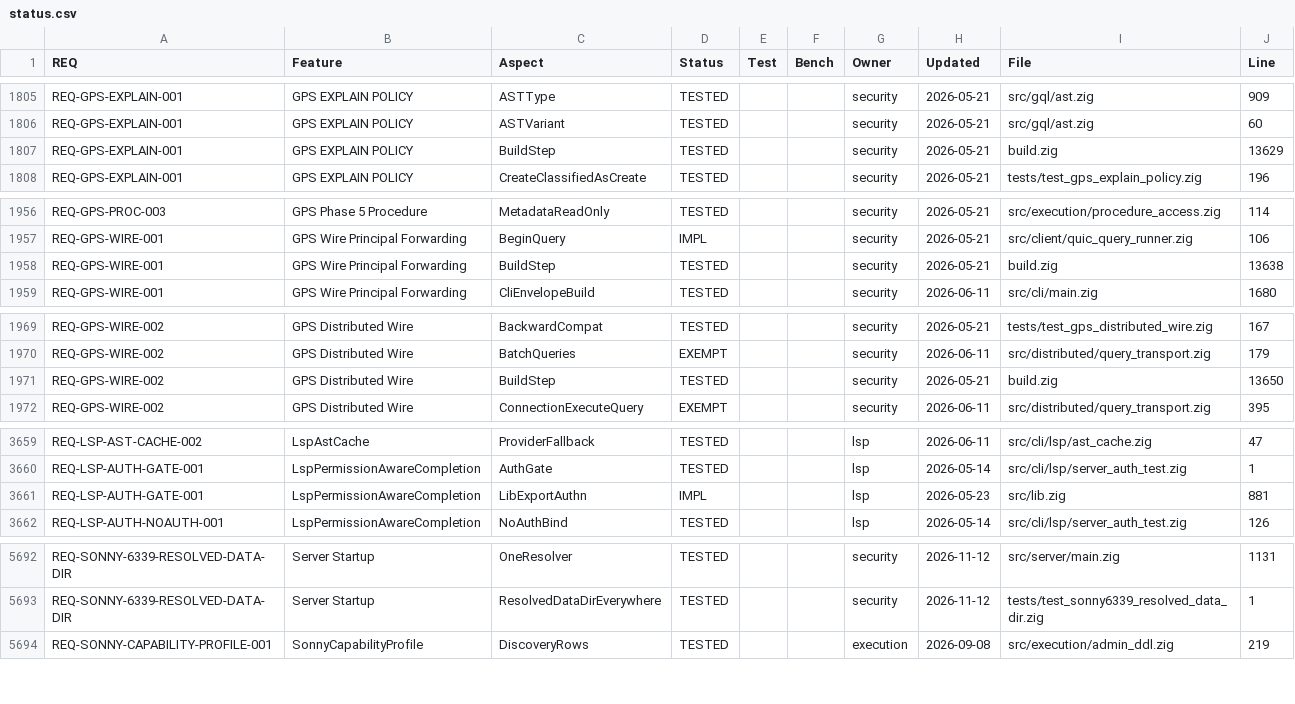
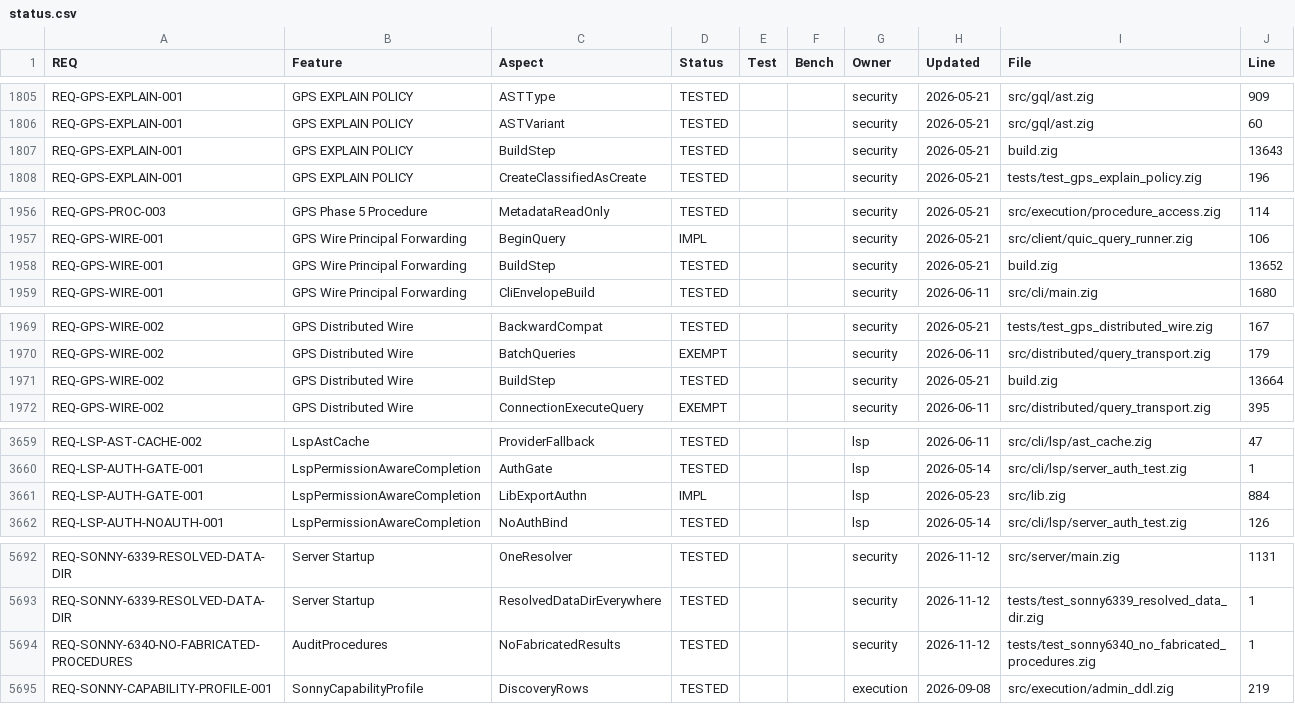
Before and after one commit to geodedb/geode, a CSV file: docs/status.csv, drawn as a sheet; only a part is shown, gaps mark what is left out; the diff covers the shown part only.

Commit message:
test(security): fail when audit and TDE procedures answer with results they never produced (SONNY-6340)
tests/test_sonny6340_no_fabricated_procedures.zig drives the real
audit_dispatch / storage_dispatch handlers in-process (working and data
directory inside the test scratch root):
- the diagnostic audit logger must not keep the query allocator (counted
  with a DebugAllocator after the result is freed);
- 30 audit.* procedures that report work they do not do (compliance
  verification, forensic package, export, SIEM correlation, anomaly and
  threat detection on hard-coded patterns, logged=true without logging,
  configuration that touches no server state, ...) must fail with
  error.Unsupported;
- 7 tde.* backup/restore procedures (create_encrypted_backup,
  restore_with_keys and siblings) must be refused even with TDE on and a
  key loaded;
- tde.test_encryption / test_decryption must report success=false when TDE
  is off;
- audit.get_merkle_digests must hash the server's audit log (the file of the
  process-global logger, <data dir>/audit.jsonl) and refuse without one
  (it hashed the fixed /etc/geode/geode_audit.jsonl, SONNY-6346 item 4).

Red on this commit: 5 of 5 fail (1 query-allocator allocation kept by the
logger; 29 of 30 audit procedures and 7 of 7 tde procedures answer a row;
test_encryption reports success=true with TDE off; get_merkle_digests
answers a row with no server audit log). lib.zig re-exports audit_dispatch
for the test.

```diff
--- a/docs/status.csv
+++ b/docs/status.csv
@@ -1806,3 +1806,3 @@ REQ-GPS-EXPLAIN-001,GPS EXPLAIN POLICY,ASTType,TESTED,,,security,2026-05-21,src/
 REQ-GPS-EXPLAIN-001,GPS EXPLAIN POLICY,ASTVariant,TESTED,,,security,2026-05-21,src/gql/ast.zig,60
-REQ-GPS-EXPLAIN-001,GPS EXPLAIN POLICY,BuildStep,TESTED,,,security,2026-05-21,build.zig,13629
+REQ-GPS-EXPLAIN-001,GPS EXPLAIN POLICY,BuildStep,TESTED,,,security,2026-05-21,build.zig,13643
 REQ-GPS-EXPLAIN-001,GPS EXPLAIN POLICY,CreateClassifiedAsCreate,TESTED,,,security,2026-05-21,tests/test_gps_explain_policy.zig,196
@@ -1957,3 +1957,3 @@ REQ-GPS-PROC-003,GPS Phase 5 Procedure,MetadataReadOnly,TESTED,,,security,2026-0
 REQ-GPS-WIRE-001,GPS Wire Principal Forwarding,BeginQuery,IMPL,,,security,2026-05-21,src/client/quic_query_runner.zig,106
-REQ-GPS-WIRE-001,GPS Wire Principal Forwarding,BuildStep,TESTED,,,security,2026-05-21,build.zig,13638
+REQ-GPS-WIRE-001,GPS Wire Principal Forwarding,BuildStep,TESTED,,,security,2026-05-21,build.zig,13652
 REQ-GPS-WIRE-001,GPS Wire Principal Forwarding,CliEnvelopeBuild,TESTED,,,security,2026-06-11,src/cli/main.zig,1680
@@ -1970,3 +1970,3 @@ REQ-GPS-WIRE-002,GPS Distributed Wire,BackwardCompat,TESTED,,,security,2026-05-2
 REQ-GPS-WIRE-002,GPS Distributed Wire,BatchQueries,EXEMPT,,,security,2026-06-11,src/distributed/query_transport.zig,179
-REQ-GPS-WIRE-002,GPS Distributed Wire,BuildStep,TESTED,,,security,2026-05-21,build.zig,13650
+REQ-GPS-WIRE-002,GPS Distributed Wire,BuildStep,TESTED,,,security,2026-05-21,build.zig,13664
 REQ-GPS-WIRE-002,GPS Distributed Wire,ConnectionExecuteQuery,EXEMPT,,,security,2026-06-11,src/distributed/query_transport.zig,395
@@ -3660,3 +3660,3 @@ REQ-LSP-AST-CACHE-002,LspAstCache,ProviderFallback,TESTED,,,lsp,2026-06-11,src/c
 REQ-LSP-AUTH-GATE-001,LspPermissionAwareCompletion,AuthGate,TESTED,,,lsp,2026-05-14,src/cli/lsp/server_auth_test.zig,1
-REQ-LSP-AUTH-GATE-001,LspPermissionAwareCompletion,LibExportAuthn,IMPL,,,lsp,2026-05-23,src/lib.zig,881
+REQ-LSP-AUTH-GATE-001,LspPermissionAwareCompletion,LibExportAuthn,IMPL,,,lsp,2026-05-23,src/lib.zig,884
 REQ-LSP-AUTH-NOAUTH-001,LspPermissionAwareCompletion,NoAuthBind,TESTED,,,lsp,2026-05-14,src/cli/lsp/server_auth_test.zig,126
@@ -5693,2 +5693,3 @@ REQ-SONNY-6339-RESOLVED-DATA-DIR,Server Startup,OneResolver,TESTED,,,security,20
 REQ-SONNY-6339-RESOLVED-DATA-DIR,Server Startup,ResolvedDataDirEverywhere,TESTED,,,security,2026-11-12,tests/test_sonny6339_resolved_data_dir.zig,1
+REQ-SONNY-6340-NO-FABRICATED-PROCEDURES,AuditProcedures,NoFabricatedResults,TESTED,,,security,2026-11-12,tests/test_sonny6340_no_fabricated_procedures.zig,1
 REQ-SONNY-CAPABILITY-PROFILE-001,SonnyCapabilityProfile,DiscoveryRows,TESTED,,,execution,2026-09-08,src/execution/admin_ddl.zig,219
```
Also changed, not shown: 3 edited cells elsewhere in this file, 3 other files.
